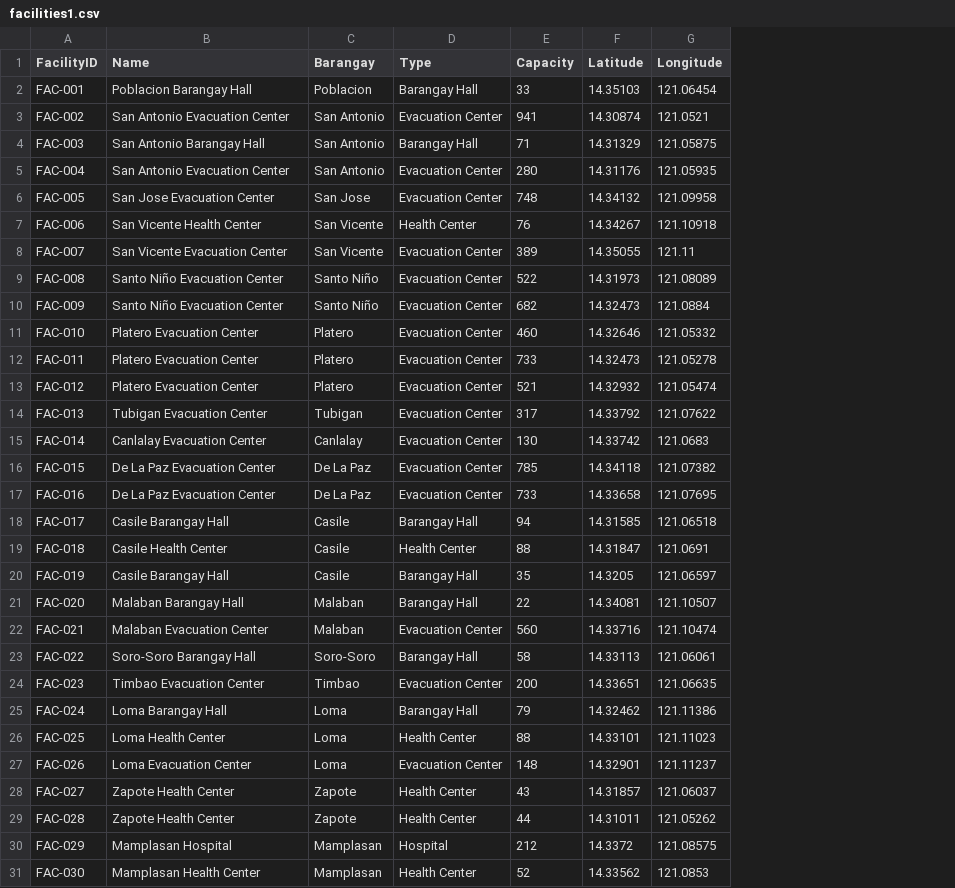
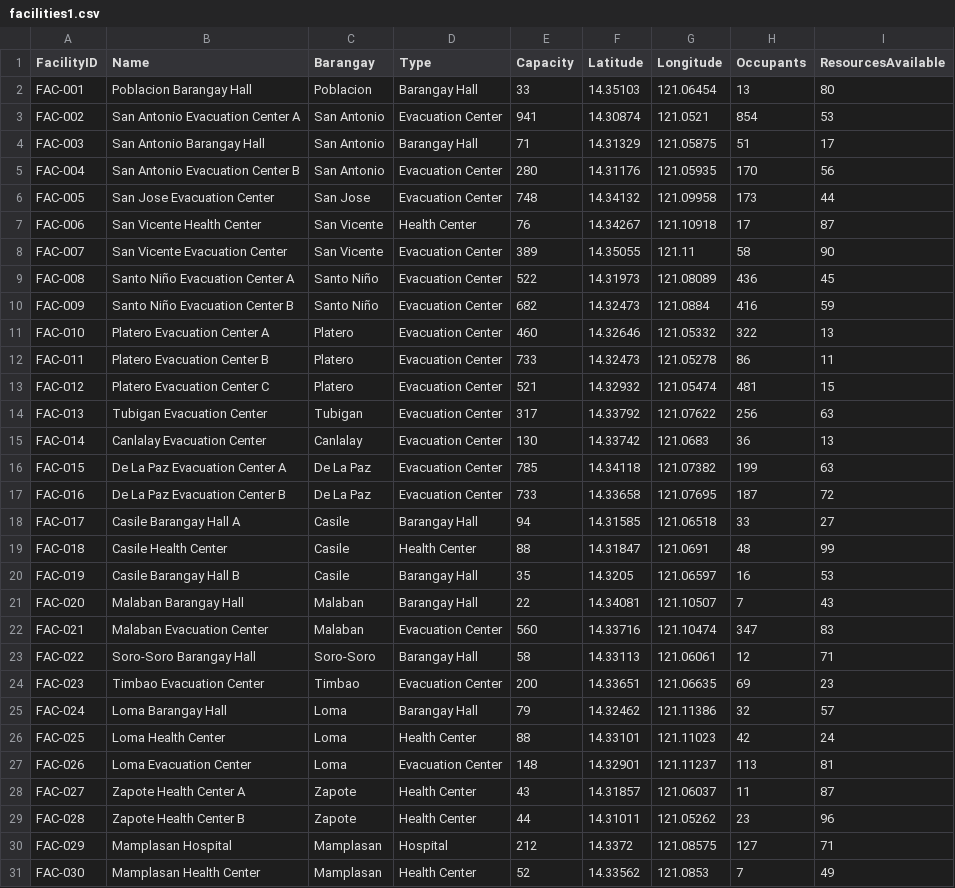
Before and after one commit to Funelas/Data_Viz_Final_Project, a CSV file: facilities1.csv, drawn as a sheet; only a part is shown; the diff covers the shown part only; the diff names each change by its address in the sheet, - before the commit and + after, or states it on an @@ line.

```diff
--- a/facilities1.csv
+++ b/facilities1.csv
+column H (Occupants), rows 2-31: 13 | 854 | 51 | 170 | 173 | 17 | 58 | 436 | 416 | 322 | 86 | 481 | 256 | 36 | 199 | 187 | 33 | 48 | 16 | 7 | 347 | 12 | 69 | 32 | 42 | 113 | 11 | 23 | 127 | 7
+column I (ResourcesAvailable), rows 2-31: 80 | 53 | 17 | 56 | 44 | 87 | 90 | 45 | 59 | 13 | 11 | 15 | 63 | 13 | 63 | 72 | 27 | 99 | 53 | 43 | 83 | 71 | 23 | 57 | 24 | 81 | 87 | 96 | 71 | 49
-B3 (Name): San Antonio Evacuation Center
+B3 (Name): San Antonio Evacuation Center A
-B5 (Name): San Antonio Evacuation Center
+B5 (Name): San Antonio Evacuation Center B
-B9 (Name): Santo Niño Evacuation Center
+B9 (Name): Santo Niño Evacuation Center A
-B10 (Name): Santo Niño Evacuation Center
+B10 (Name): Santo Niño Evacuation Center B
-B11 (Name): Platero Evacuation Center
+B11 (Name): Platero Evacuation Center A
-B12 (Name): Platero Evacuation Center
+B12 (Name): Platero Evacuation Center B
-B13 (Name): Platero Evacuation Center
+B13 (Name): Platero Evacuation Center C
-B16 (Name): De La Paz Evacuation Center
+B16 (Name): De La Paz Evacuation Center A
-B17 (Name): De La Paz Evacuation Center
+B17 (Name): De La Paz Evacuation Center B
-B18 (Name): Casile Barangay Hall
+B18 (Name): Casile Barangay Hall A
-B20 (Name): Casile Barangay Hall
+B20 (Name): Casile Barangay Hall B
-B28 (Name): Zapote Health Center
+B28 (Name): Zapote Health Center A
-B29 (Name): Zapote Health Center
+B29 (Name): Zapote Health Center B
```
Also changed, not shown: 2 edited cells elsewhere in this file, incidents1.csv, 2 other files.
